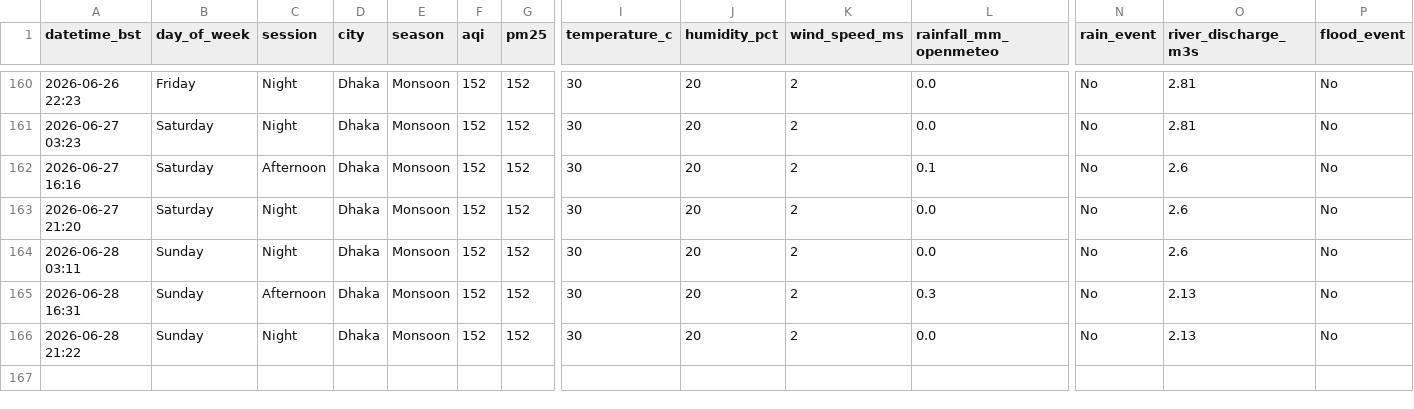
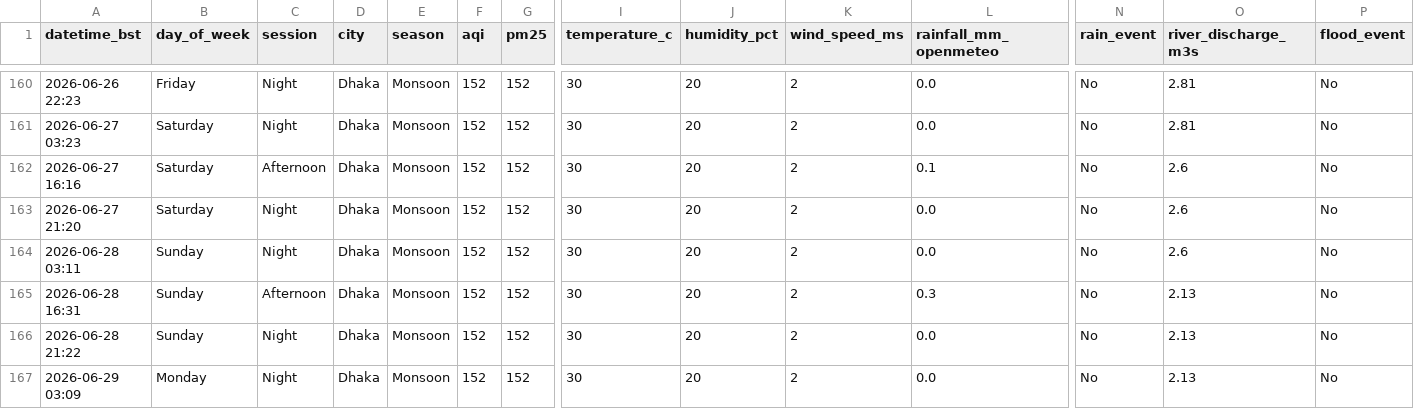
Before and after one commit to tahira489/dhaka-aqi-and-floods, a CSV file: dhaka_air_quality.csv, drawn as a sheet; only a part is shown, gaps mark what is left out; rows hold the shown columns only; the diff names each change by its address in the sheet, - before the commit and + after, or states it on an @@ line.

```diff
--- a/dhaka_air_quality.csv
+++ b/dhaka_air_quality.csv
+row 167: 2026-06-29 03:09 | Monday | Night | Dhaka | Monsoon | 152 | 152 | 30 | 20 | 2 | 0.0 | No | 2.13 | No
```
